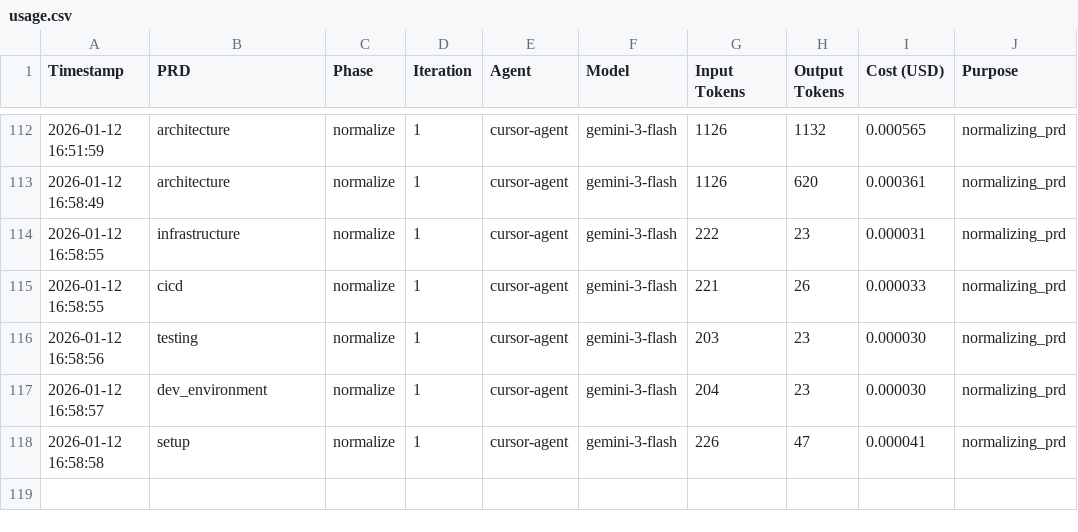
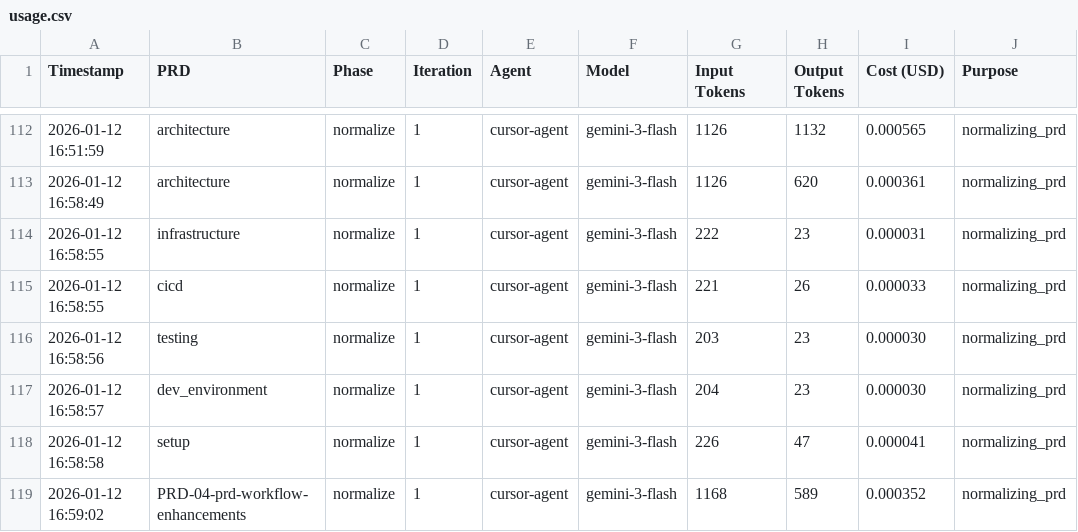
Before and after one commit to jmfk/vibe-tools, a CSV file: implementation/costs/usage.csv, drawn as a sheet; only a part is shown, gaps mark what is left out.

Commit message:
vibe: normalize PRD 'PRD-04-prd-workflow-enhancements.md'

```diff
--- a/implementation/costs/usage.csv
+++ b/implementation/costs/usage.csv
@@ -118 +118,2 @@ Timestamp,PRD,Phase,Iteration,Agent,Model,Input Tokens,Output Tokens,Cost (USD),
 2026-01-12 16:58:58,setup,normalize,1,cursor-agent,gemini-3-flash,226,47,0.000041,normalizing_prd
+2026-01-12 16:59:02,PRD-04-prd-workflow-enhancements,normalize,1,cursor-agent,gemini-3-flash,1168,589,0.000352,normalizing_prd
```
Also changed, not shown: 1 other file.
